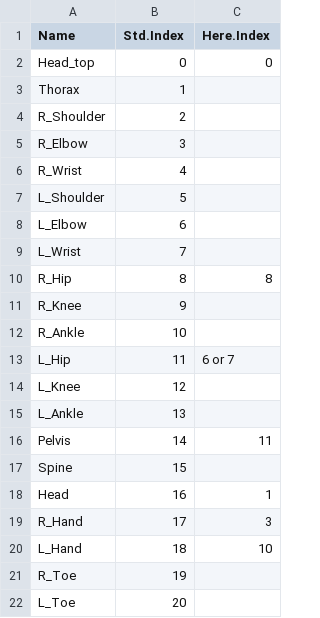
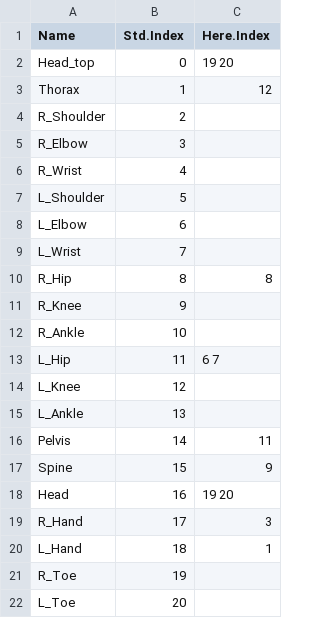
Before and after one commit to HeMu32/HumanTracker-MobileHumanPose_ONNX_CXX, a CSV file: Joints_Name.csv, drawn as a sheet.

```diff
--- a/Joints_Name.csv
+++ b/Joints_Name.csv
@@ -1,4 +1,4 @@
 Name,Std.Index,Here.Index
-Head_top,0,0
-Thorax,1,
+Head_top,0,19 20
+Thorax,1,12
 R_Shoulder,2,
@@ -12,3 +12,3 @@ R_Knee,9,
 R_Ankle,10,
-L_Hip,11,6 or 7
+L_Hip,11,6 7
 L_Knee,12,
@@ -16,6 +16,6 @@ L_Ankle,13,
 Pelvis,14,11
-Spine,15,
-Head,16,1
+Spine,15,9
+Head,16,19 20
 R_Hand,17,3
-L_Hand,18,10
+L_Hand,18,1
 R_Toe,19,
```
Also changed, not shown: 4 other files.
